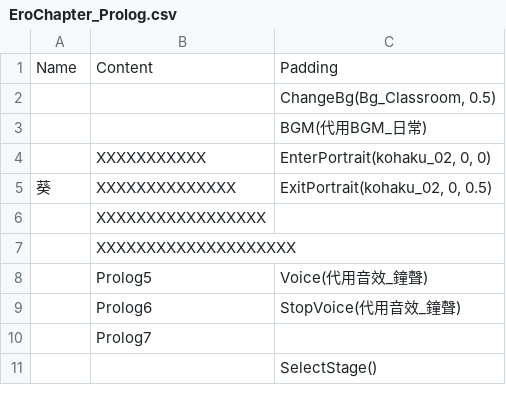
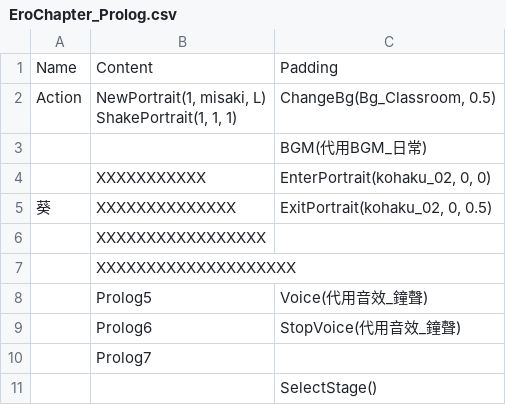
Before and after one commit to jack81722/ModuleBaseFramework, a CSV file: Assets/_ModuleBaseExample/Scripts/Modules/Drama.DialogModule/EroChapter_Prolog.csv, drawn as a sheet.

Commit message:
feat: tween ext plugin, drama actions, portrait drama action

```diff
--- a/Assets/_ModuleBaseExample/Scripts/Modules/Drama.DialogModule/EroChapter_Prolog.csv
+++ b/Assets/_ModuleBaseExample/Scripts/Modules/Drama.DialogModule/EroChapter_Prolog.csv
@@ -1,3 +1,4 @@
 Name,Content,Padding
-,,"ChangeBg(Bg_Classroom, 0.5)"
+Action,"NewPortrait(1, misaki, L)
+ShakePortrait(1, 1, 1)","ChangeBg(Bg_Classroom, 0.5)"
 ,,BGM(代用BGM_日常)
```
Also changed, not shown: 53 other files.
